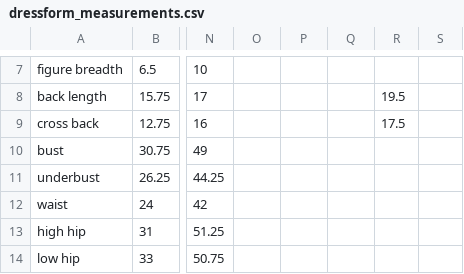
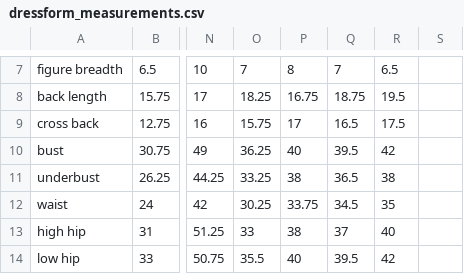
Before and after one commit to anthological/bodice_drafter, a CSV file: dressform_measurements.csv, drawn as a sheet; only a part is shown, gaps mark what is left out; the diff covers the shown part only; the diff names each change by its address in the sheet, - before the commit and + after, or states it on an @@ line.

```diff
--- a/dressform_measurements.csv
+++ b/dressform_measurements.csv
-O7: (empty)
+O7: 7
-P7: (empty)
+P7: 8
-Q7: (empty)
+Q7: 7
-R7: (empty)
+R7: 6.5
-O8: (empty)
+O8: 18.25
-P8: (empty)
+P8: 16.75
-Q8: (empty)
+Q8: 18.75
-O9: (empty)
+O9: 15.75
-P9: (empty)
+P9: 17
-Q9: (empty)
+Q9: 16.5
-O10: (empty)
+O10: 36.25
-P10: (empty)
+P10: 40
-Q10: (empty)
+Q10: 39.5
-R10: (empty)
+R10: 42
-O11: (empty)
+O11: 33.25
-P11: (empty)
+P11: 38
-Q11: (empty)
+Q11: 36.5
-R11: (empty)
+R11: 38
-O12: (empty)
+O12: 30.25
-P12: (empty)
+P12: 33.75
-Q12: (empty)
+Q12: 34.5
-R12: (empty)
+R12: 35
-O13: (empty)
+O13: 33
-P13: (empty)
+P13: 38
-Q13: (empty)
+Q13: 37
-R13: (empty)
+R13: 40
-O14: (empty)
+O14: 35.5
-P14: (empty)
+P14: 40
-Q14: (empty)
+Q14: 39.5
-R14: (empty)
+R14: 42
```
Also changed, not shown: 1 removed row and 43 edited cells elsewhere in this file.
